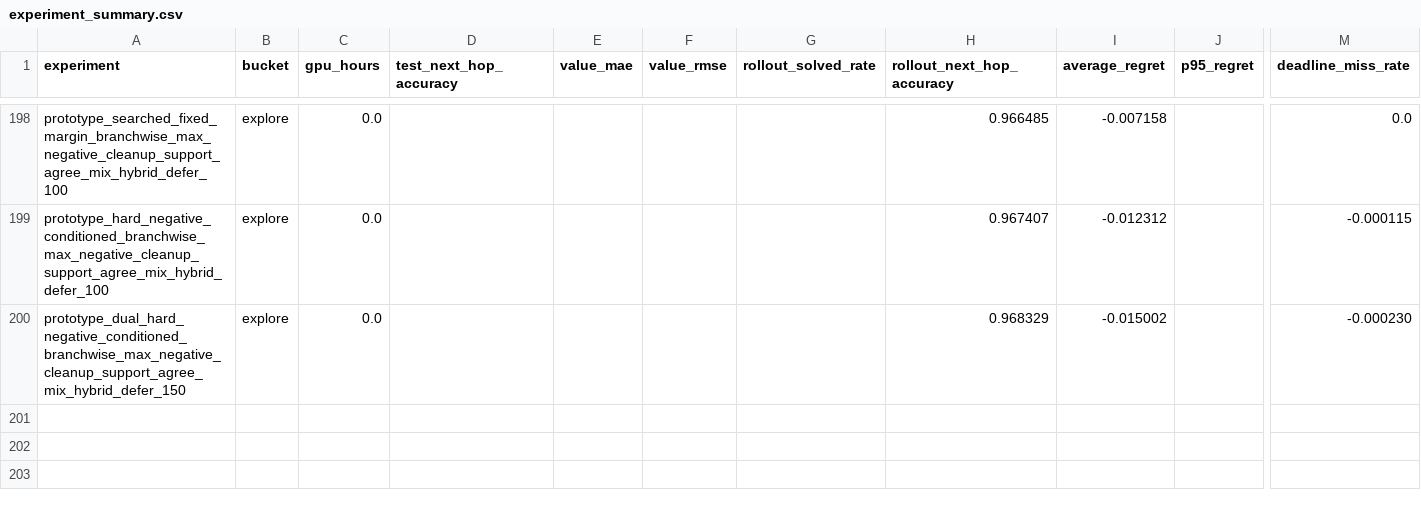
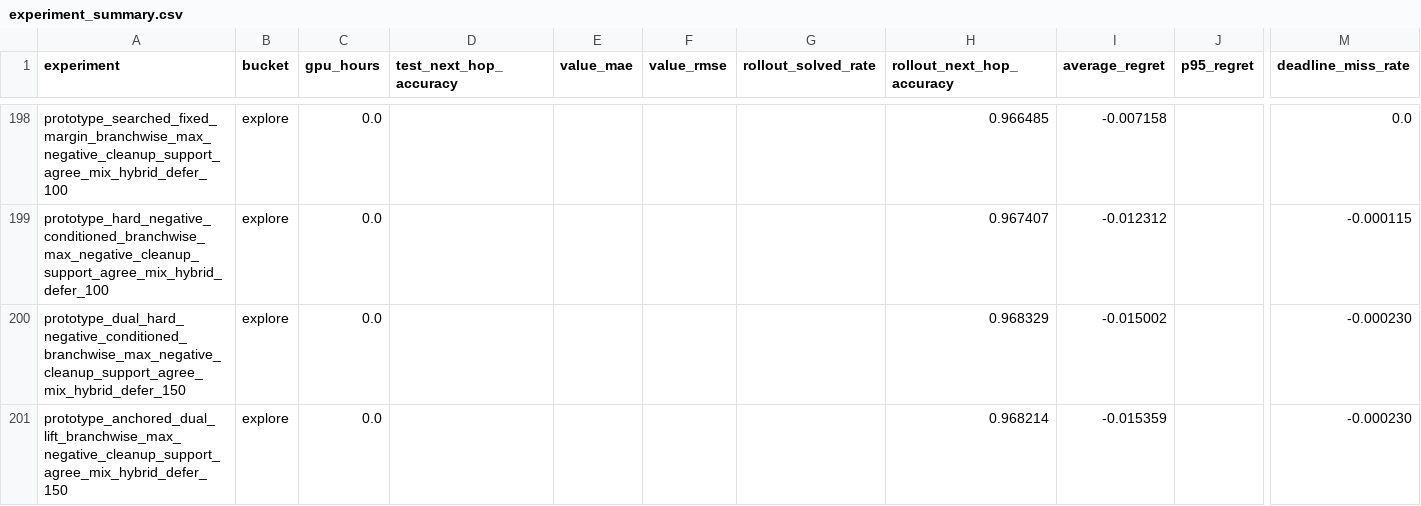
Before and after one commit to catid/gnn3, a CSV file: reports/plots/experiment_summary.csv, drawn as a sheet; only a part is shown, gaps mark what is left out; rows hold the shown columns only; the diff names each change by its address in the sheet, - before the commit and + after, or states it on an @@ line.

Commit message:
Add anchored dual-lift branchwise-max experiment

```diff
--- a/reports/plots/experiment_summary.csv
+++ b/reports/plots/experiment_summary.csv
+row 201: prototype_anchored_dual_lift_branchwise_max_negative_cleanup_support_agree_mix_hybrid_defer_150 | explore | 0.0 |  |  |  |  | 0.968214 | -0.015359 |  | -0.000230
```
Also changed, not shown: 7 other files.
